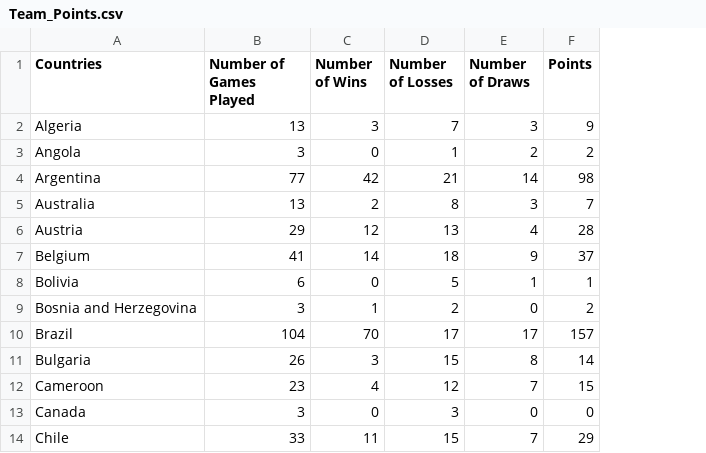
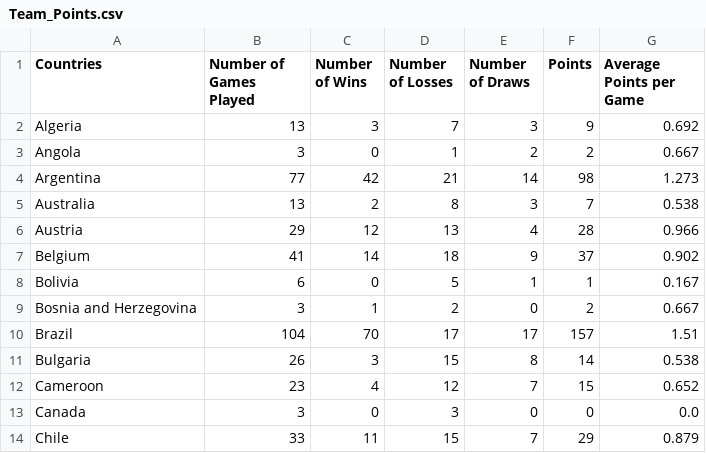
Before and after one commit to hgreyner/group1_project, a CSV file: Team_Points.csv, drawn as a sheet; only a part is shown; the diff names each change by its address in the sheet, - before the commit and + after, or states it on an @@ line.

```diff
--- a/Team_Points.csv
+++ b/Team_Points.csv
+column G (Average Points per Game), rows 2-14: 0.692 | 0.667 | 1.273 | 0.538 | 0.966 | 0.902 | 0.167 | 0.667 | 1.51 | 0.538 | 0.652 | 0.0 | 0.879
```
Also changed, not shown: 2 other files.
